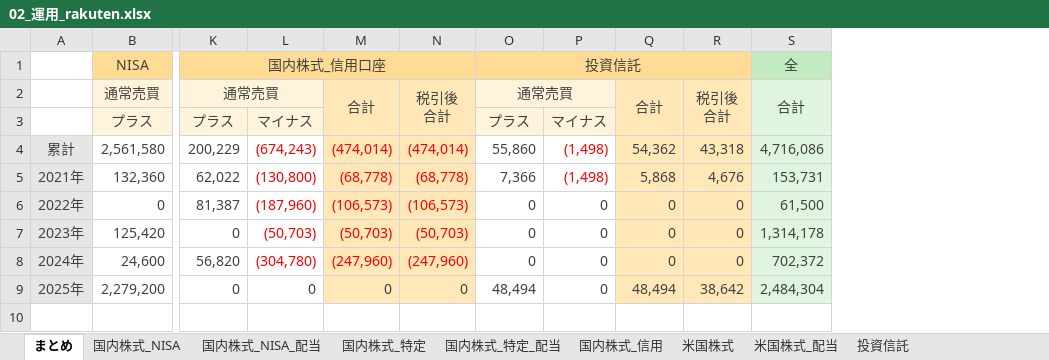
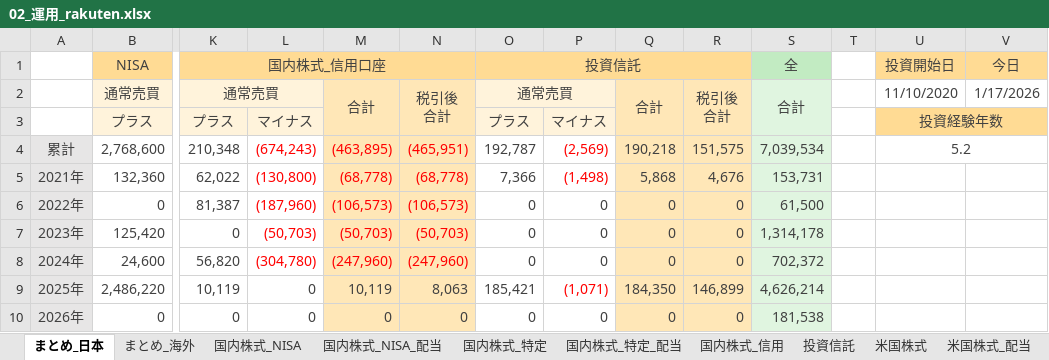
Before and after one commit to Shota0525/streamlit_stock_app, an Excel workbook: data/02_運用_rakuten.xlsx, sheet まとめ_日本, drawn as a sheet; only a part is shown, gaps mark what is left out; values as stored, in another font and other column widths than the file's, no borders; removed rows and columns are numbered as before the commit, all else as after; rows hold the shown columns only; the diff names each change by its address in the sheet, - before the commit and + after, or states it on an @@ line.

```diff
--- a/data/02_運用_rakuten.xlsx (sheet まとめ_日本)
+++ b/data/02_運用_rakuten.xlsx (sheet まとめ_日本)
-sheet tab: まとめ
+sheet tab: まとめ_日本
+sheet tab: まとめ_海外
@@ sheet tab order changed: まとめ_日本 | まとめ_海外 | 国内株式_NISA | 国内株式_NISA_配当 | 国内株式_特定 | 国内株式_特定_配当 | 国内株式_信用 | 投資信託 | 米国株式 | 米国株式_配当 @@
+column T, empty
+column U, rows 1-3: 投資開始日 | 11/10/2020 | 投資経験年数
+column V, rows 1-2: 今日 | 1/17/2026
-row 4: 累計 | 2,561,580 | 200,229 | (674,243) | (474,014) | (474,014) | 55,860 | (1,498) | 54,362 | 43,318 | 4,716,086
+row 4: 累計 | 2,768,600 | 210,348 | (674,243) | (463,895) | (465,951) | 192,787 | (2,569) | 190,218 | 151,575 | 7,039,534 |  | 5.2
-row 9: 2025年 | 2,279,200 | 0 | 0 | 0 | 0 | 48,494 | 0 | 48,494 | 38,642 | 2,484,304
+row 9: 2025年 | 2,486,220 | 10,119 | 0 | 10,119 | 8,063 | 185,421 | (1,071) | 184,350 | 146,899 | 4,626,214
+row 10: 2026年 | 0 | 0 | 0 | 0 | 0 | 0 | 0 | 0 | 0 | 181,538
```
Also changed, not shown: sheet 国内株式_特定, sheet 国内株式_特定_配当, sheet 米国株式, sheet 投資信託, sheet 国内株式_NISA, sheet 国内株式_NISA_配当, 2 more sheets, formulas that keep their value, 6 other files.
